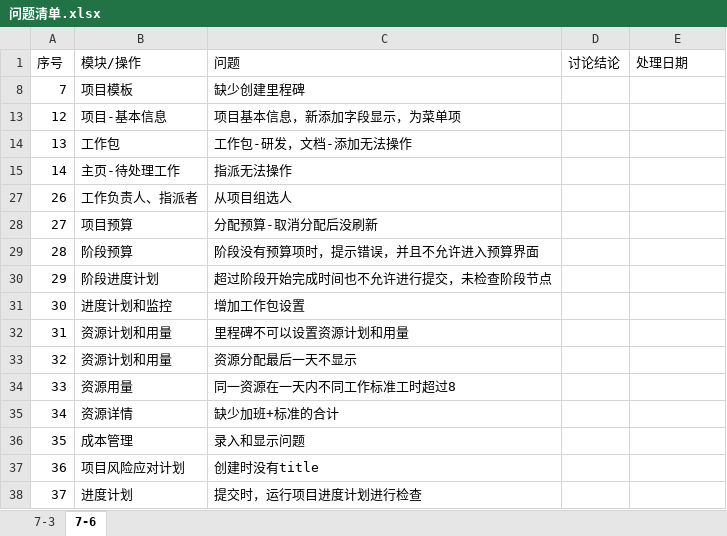
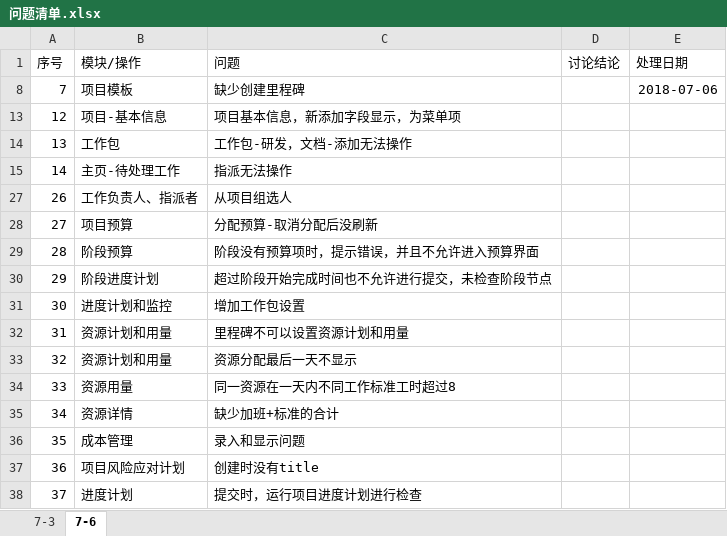
Before and after one commit to lwgboy/pms-5, an Excel workbook: com.bizvisionsoft.pms/问题清单.xlsx, sheet 7-6, drawn as a sheet; values as stored, in another font and other column widths than the file's, no borders; table styles not drawn; the diff names each change by its address in the sheet, - before the commit and + after, or states it on an @@ line.

```diff
--- a/com.bizvisionsoft.pms/问题清单.xlsx (sheet 7-6)
+++ b/com.bizvisionsoft.pms/问题清单.xlsx (sheet 7-6)
-E8 (处理日期): (empty)
+E8 (处理日期): 2018-07-06
```
Also changed, not shown: 3 other files.
